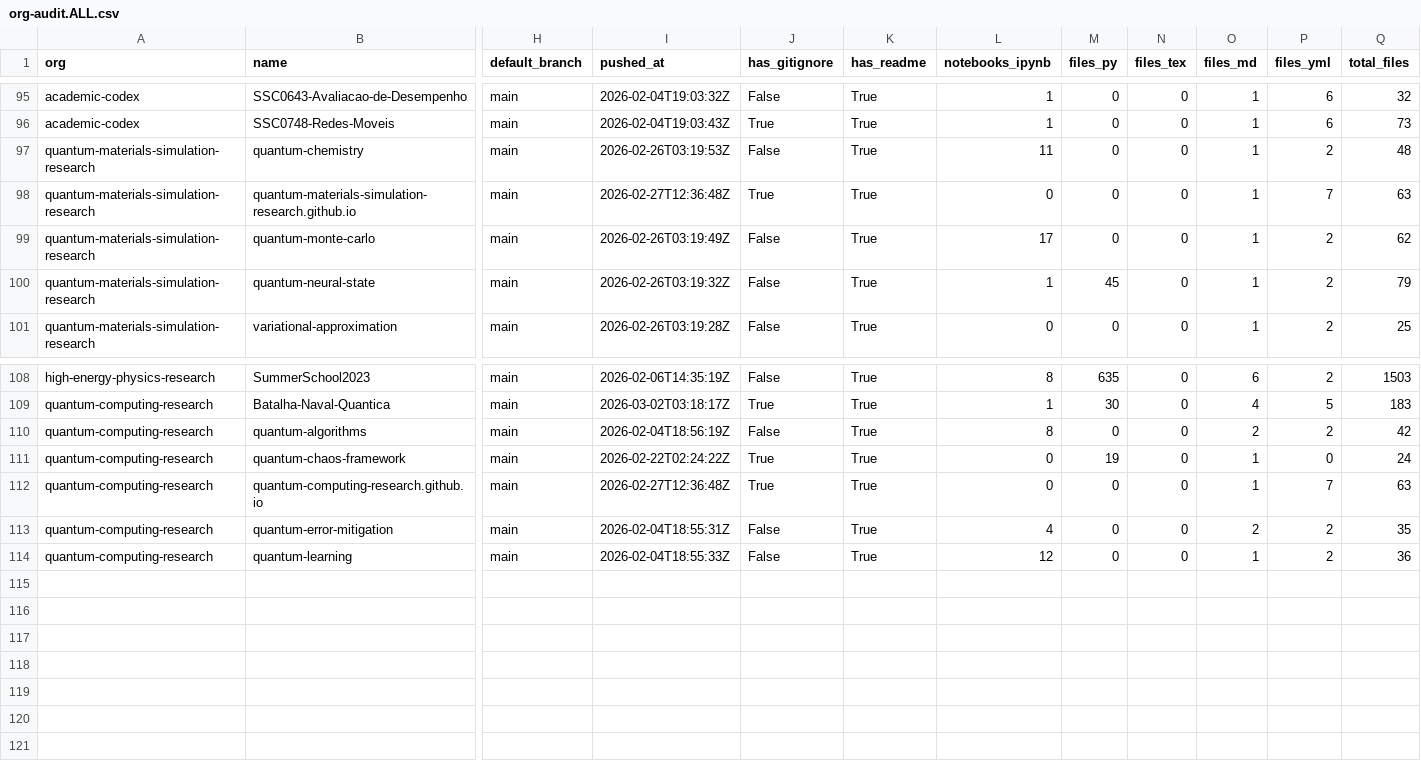
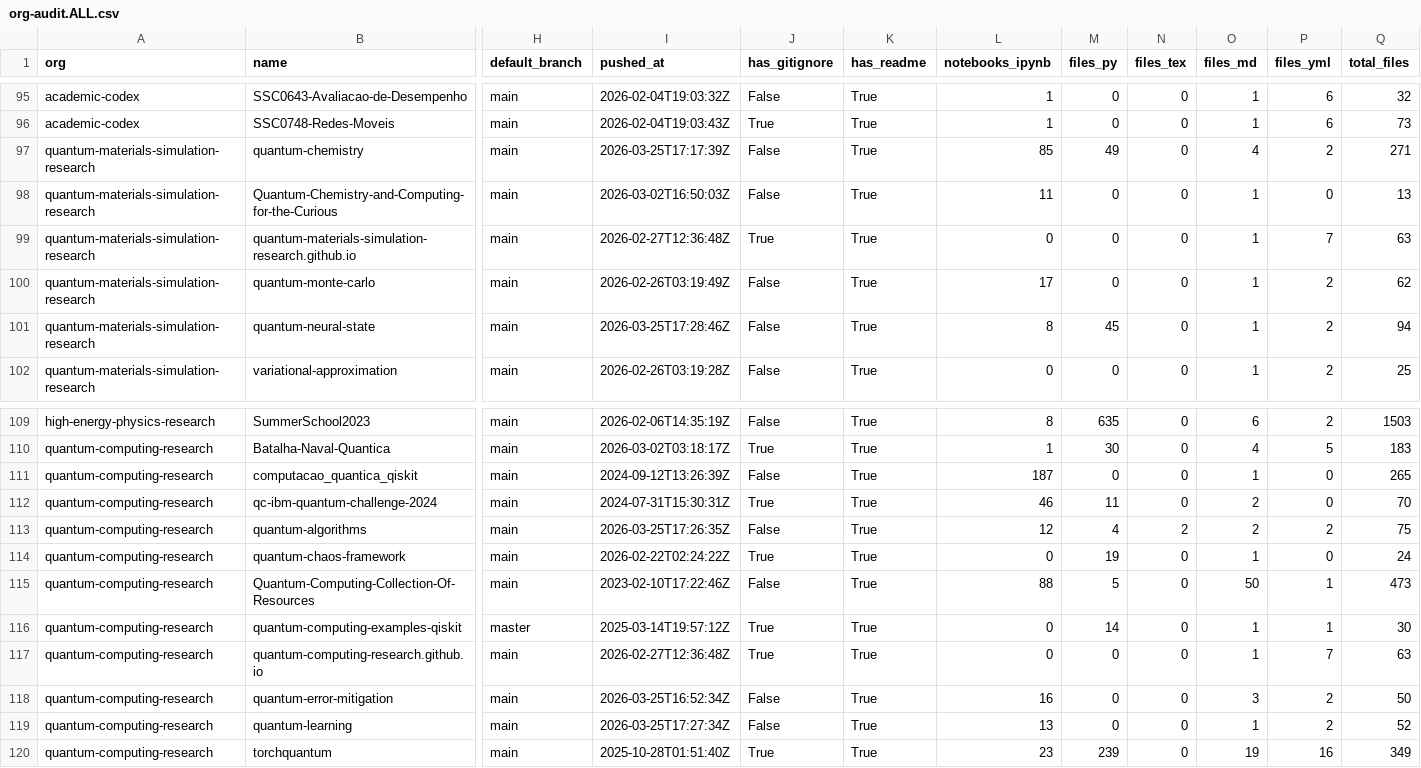
Before and after one commit to naavilam/naavilam.github.io, a CSV file: org-audit.ALL.csv, drawn as a sheet; only a part is shown, gaps mark what is left out; addresses are those after the commit; rows hold the shown columns only; the diff names each change by its address in the sheet, - before the commit and + after, or states it on an @@ line.

```diff
--- a/org-audit.ALL.csv
+++ b/org-audit.ALL.csv
-I97 (pushed_at): 2026-02-26T03:19:53Z
+I97 (pushed_at): 2026-03-25T17:17:39Z
-L97 (notebooks_ipynb): 11
+L97 (notebooks_ipynb): 85
-M97 (files_py): 0
+M97 (files_py): 49
-O97 (files_md): 1
+O97 (files_md): 4
-Q97 (total_files): 48
+Q97 (total_files): 271
+row 98: quantum-materials-simulation-research | Quantum-Chemistry-and-Computing-for-the-Curious | main | 2026-03-02T16:50:03Z | False | True | 11 | 0 | 0 | 1 | 0 | 13
-I101 (pushed_at): 2026-02-26T03:19:32Z
+I101 (pushed_at): 2026-03-25T17:28:46Z
-L101 (notebooks_ipynb): 1
+L101 (notebooks_ipynb): 8
-Q101 (total_files): 79
+Q101 (total_files): 94
+row 111: quantum-computing-research | computacao_quantica_qiskit | main | 2024-09-12T13:26:39Z | False | True | 187 | 0 | 0 | 1 | 0 | 265
+row 112: quantum-computing-research | qc-ibm-quantum-challenge-2024 | main | 2024-07-31T15:30:31Z | True | True | 46 | 11 | 0 | 2 | 0 | 70
-I113 (pushed_at): 2026-02-04T18:56:19Z
+I113 (pushed_at): 2026-03-25T17:26:35Z
-L113 (notebooks_ipynb): 8
+L113 (notebooks_ipynb): 12
-M113 (files_py): 0
+M113 (files_py): 4
-N113 (files_tex): 0
+N113 (files_tex): 2
-Q113 (total_files): 42
+Q113 (total_files): 75
+row 115: quantum-computing-research | Quantum-Computing-Collection-Of-Resources | main | 2023-02-10T17:22:46Z | False | True | 88 | 5 | 0 | 50 | 1 | 473
+row 116: quantum-computing-research | quantum-computing-examples-qiskit | master | 2025-03-14T19:57:12Z | True | True | 0 | 14 | 0 | 1 | 1 | 30
-I118 (pushed_at): 2026-02-04T18:55:31Z
+I118 (pushed_at): 2026-03-25T16:52:34Z
-L118 (notebooks_ipynb): 4
+L118 (notebooks_ipynb): 16
-O118 (files_md): 2
+O118 (files_md): 3
-Q118 (total_files): 35
+Q118 (total_files): 50
-I119 (pushed_at): 2026-02-04T18:55:33Z
+I119 (pushed_at): 2026-03-25T17:27:34Z
-L119 (notebooks_ipynb): 12
+L119 (notebooks_ipynb): 13
-Q119 (total_files): 36
+Q119 (total_files): 52
+row 120: quantum-computing-research | torchquantum | main | 2025-10-28T01:51:40Z | True | True | 23 | 239 | 0 | 19 | 16 | 349
```
Also changed, not shown: quantum-computing/org-audit.csv, quantum-materials/org-audit.csv, 8 other files.
